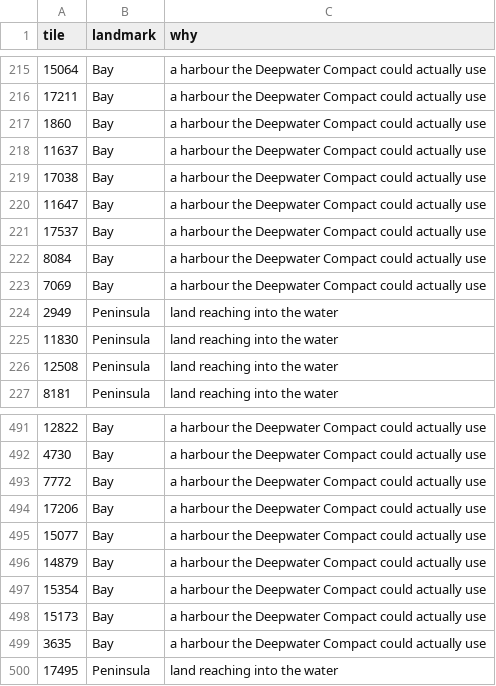
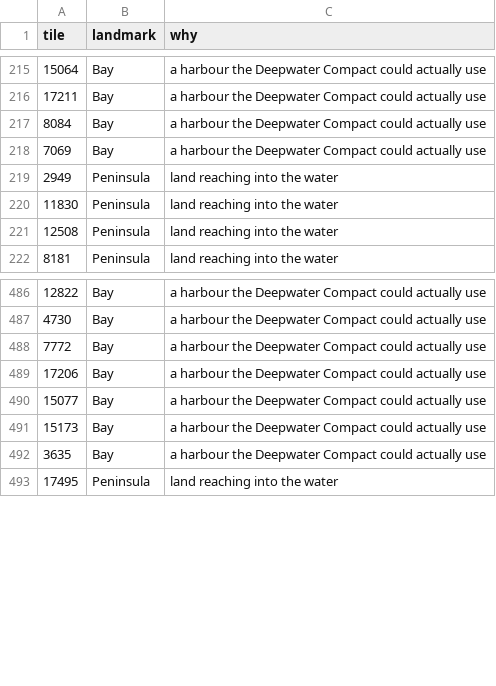
Before and after one commit to Lmandrake/RimMaster, a CSV file: world/ASHKARR_WORLDMAP_landmarks.csv, drawn as a sheet; only a part is shown, gaps mark what is left out.

Commit message:
SeaIce is not a background biome, and that is what stranded the Bays
isBackgroundBiome is TRUE for Ocean and Lake ONLY - measured. So a Bay whose only
water neighbour is SeaIce cannot resolve a rotation, logs an error and draws the
background material as flat black. The nightside ice pass created 277 SeaIce tiles
and silently broke every Bay beside them.
Cut the 7 Bays that cannot resolve; also removed 48 landmarks INHERITED from
worldgen that the repaint had stranded on wrong terrain (I only ever called
landmarks 'add', never cleared first). 617 -> 562 live, matching the CSV.
Rotation errors added by a fresh render: 24 before, 0 now.

```diff
--- a/world/ASHKARR_WORLDMAP_landmarks.csv
+++ b/world/ASHKARR_WORLDMAP_landmarks.csv
@@ -216,7 +216,2 @@ tile,landmark,why
 17211,Bay,a harbour the Deepwater Compact could actually use
-1860,Bay,a harbour the Deepwater Compact could actually use
-11637,Bay,a harbour the Deepwater Compact could actually use
-17038,Bay,a harbour the Deepwater Compact could actually use
-11647,Bay,a harbour the Deepwater Compact could actually use
-17537,Bay,a harbour the Deepwater Compact could actually use
 8084,Bay,a harbour the Deepwater Compact could actually use
@@ -495,4 +490,2 @@ tile,landmark,why
 15077,Bay,a harbour the Deepwater Compact could actually use
-14879,Bay,a harbour the Deepwater Compact could actually use
-15354,Bay,a harbour the Deepwater Compact could actually use
 15173,Bay,a harbour the Deepwater Compact could actually use
```
